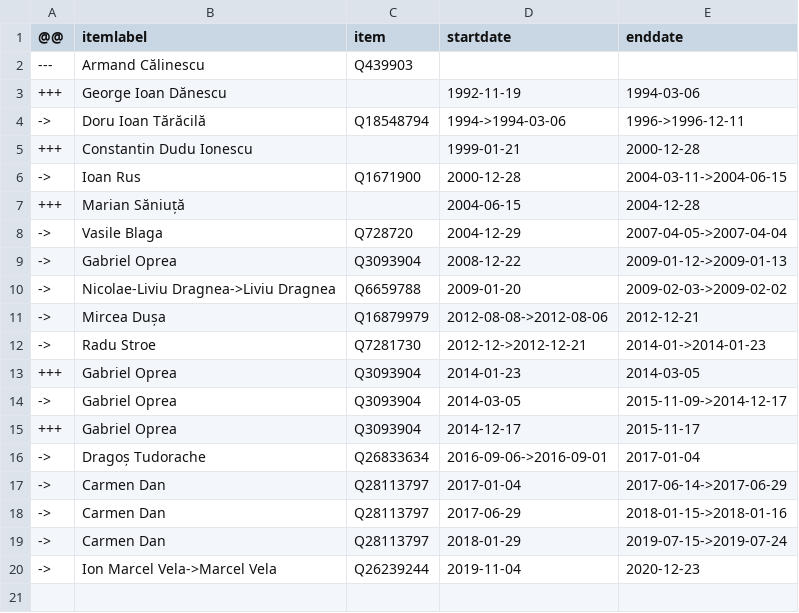
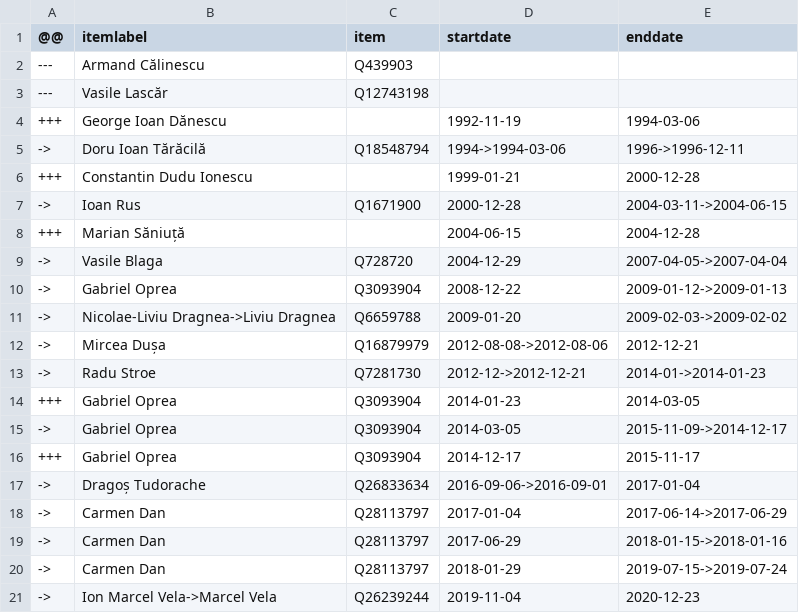
Before and after one commit to every-politician-scrapers/romania-cabinet, a CSV file: sources/interior-enwiki/diff.csv, drawn as a sheet; the diff names each change by its address in the sheet, - before the commit and + after, or states it on an @@ line.

```diff
--- a/sources/interior-enwiki/diff.csv
+++ b/sources/interior-enwiki/diff.csv
+row 3: --- | Vasile Lascăr | Q12743198
```
Also changed, not shown: sources/interior-enwiki/wikidata.csv.
